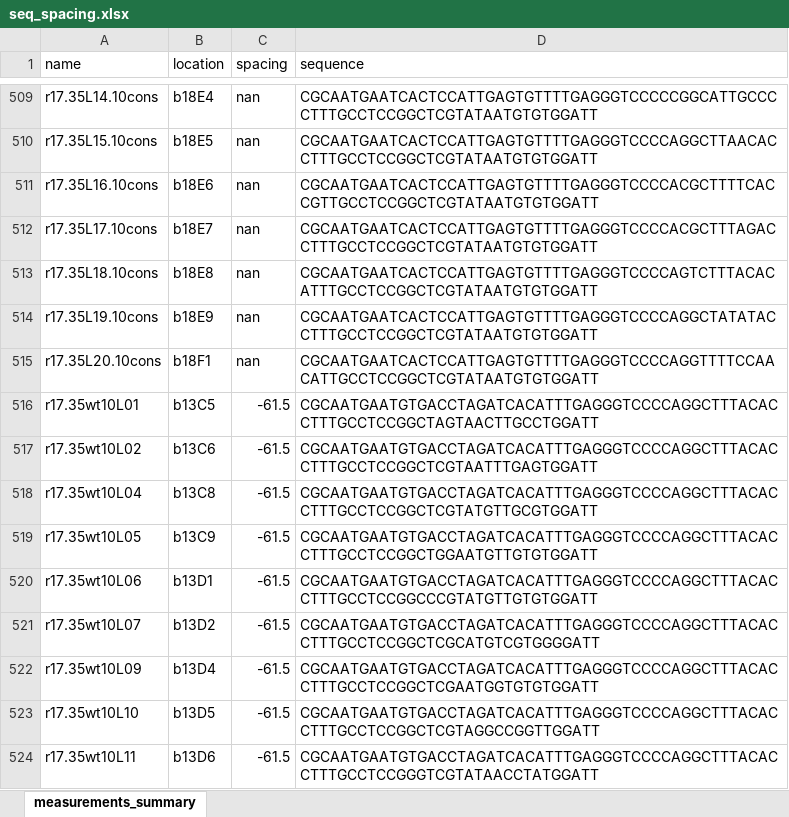
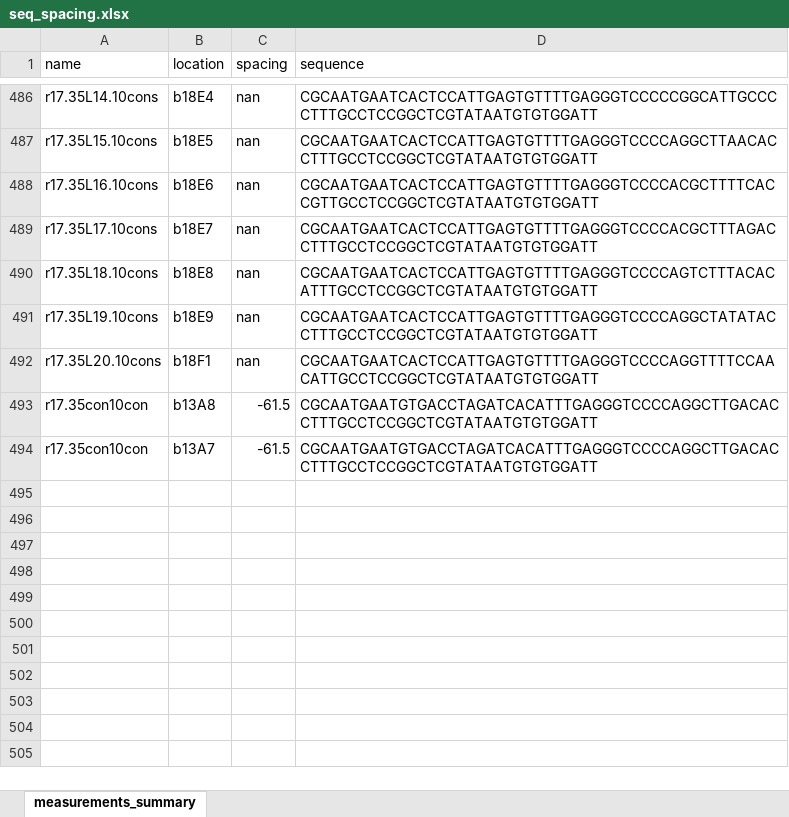
Before and after one commit to jbkinney/18_expressionmanifolds, an Excel workbook: data/seq_spacing.xlsx, sheet measurements_summary, drawn as a sheet; only a part is shown, gaps mark what is left out; values as stored, in another font and other column widths than the file's, no borders; removed rows and columns are numbered as before the commit, all else as after; the diff covers the shown part only; the diff names each change by its address in the sheet, - before the commit and + after, or states it on an @@ line.

```diff
--- a/data/seq_spacing.xlsx (sheet measurements_summary)
+++ b/data/seq_spacing.xlsx (sheet measurements_summary)
-row 516: r17.35wt10L01 | b13C5 | -61.5 | CGCAATGAATGTGACCTAGATCACATTTGAGGGTCCCCAGGCTTTACACCTTTGCCTCCGGCTAGTAACTTGCCTGGATT
-row 517: r17.35wt10L02 | b13C6 | -61.5 | CGCAATGAATGTGACCTAGATCACATTTGAGGGTCCCCAGGCTTTACACCTTTGCCTCCGGCTCGTAATTTGAGTGGATT
-A493 (name): r17.35wt10L04
+A493 (name): r17.35con10con
-B493 (location): b13C8
+B493 (location): b13A8
-D493 (sequence): CGCAATGAATGTGACCTAGATCACATTTGAGGGTCCCCAGGCTTTACACCTTTGCCTCCGGCTCGTATGTTGCGTGGATT
+D493 (sequence): CGCAATGAATGTGACCTAGATCACATTTGAGGGTCCCCAGGCTTGACACCTTTGCCTCCGGCTCGTATAATGTGTGGATT
-row 519: r17.35wt10L05 | b13C9 | -61.5 | CGCAATGAATGTGACCTAGATCACATTTGAGGGTCCCCAGGCTTTACACCTTTGCCTCCGGCTGGAATGTTGTGTGGATT
-row 520: r17.35wt10L06 | b13D1 | -61.5 | CGCAATGAATGTGACCTAGATCACATTTGAGGGTCCCCAGGCTTTACACCTTTGCCTCCGGCCCGTATGTTGTGTGGATT
-row 521: r17.35wt10L07 | b13D2 | -61.5 | CGCAATGAATGTGACCTAGATCACATTTGAGGGTCCCCAGGCTTTACACCTTTGCCTCCGGCTCGCATGTCGTGGGGATT
-A494 (name): r17.35wt10L09
+A494 (name): r17.35con10con
-B494 (location): b13D4
+B494 (location): b13A7
-D494 (sequence): CGCAATGAATGTGACCTAGATCACATTTGAGGGTCCCCAGGCTTTACACCTTTGCCTCCGGCTCGAATGGTGTGTGGATT
+D494 (sequence): CGCAATGAATGTGACCTAGATCACATTTGAGGGTCCCCAGGCTTGACACCTTTGCCTCCGGCTCGTATAATGTGTGGATT
-row 523: r17.35wt10L10 | b13D5 | -61.5 | CGCAATGAATGTGACCTAGATCACATTTGAGGGTCCCCAGGCTTTACACCTTTGCCTCCGGCTCGTAGGCCGGTTGGATT
-row 524: r17.35wt10L11 | b13D6 | -61.5 | CGCAATGAATGTGACCTAGATCACATTTGAGGGTCCCCAGGCTTTACACCTTTGCCTCCGGGTCGTATAACCTATGGATT
```
Also changed, not shown: 23 removed rows elsewhere in this sheet, 2 other files.
